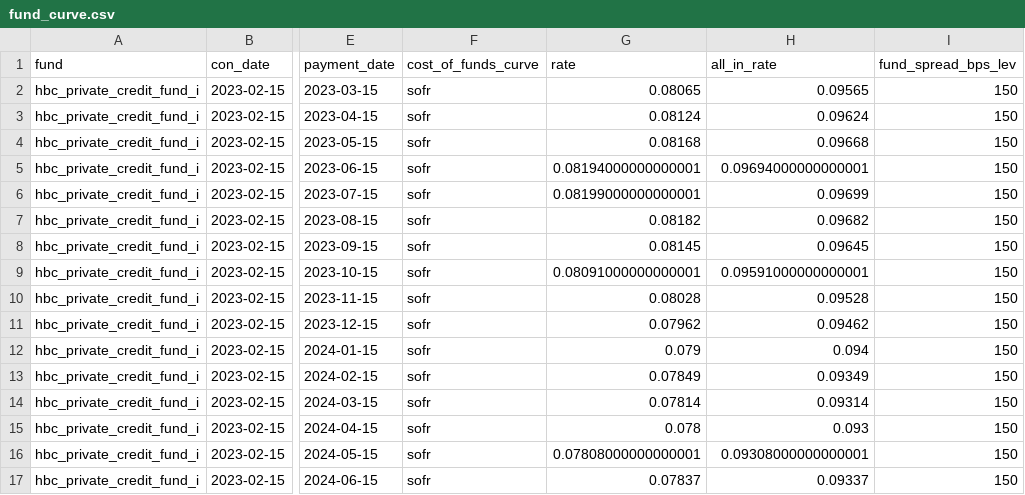
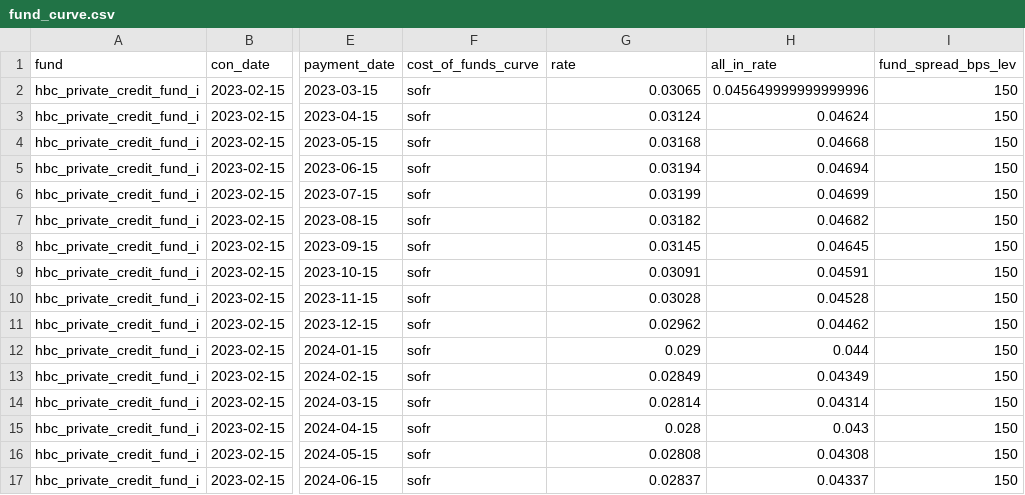
Before and after one commit to zhouyichen30/pc_project, a CSV file: outputs/fund_level/fund_curve.csv, drawn as a sheet; only a part is shown, gaps mark what is left out; the diff covers the shown part only; the diff names each change by its address in the sheet, - before the commit and + after, or states it on an @@ line.

```diff
--- a/outputs/fund_level/fund_curve.csv
+++ b/outputs/fund_level/fund_curve.csv
-G2 (rate): 0.08065
+G2 (rate): 0.03065
-H2 (all_in_rate): 0.09565
+H2 (all_in_rate): 0.045649999999999996
-G3 (rate): 0.08124
+G3 (rate): 0.03124
-H3 (all_in_rate): 0.09624
+H3 (all_in_rate): 0.04624
-G4 (rate): 0.08168
+G4 (rate): 0.03168
-H4 (all_in_rate): 0.09668
+H4 (all_in_rate): 0.04668
-G5 (rate): 0.08194000000000001
+G5 (rate): 0.03194
-H5 (all_in_rate): 0.09694000000000001
+H5 (all_in_rate): 0.04694
-G6 (rate): 0.08199000000000001
+G6 (rate): 0.03199
-H6 (all_in_rate): 0.09699
+H6 (all_in_rate): 0.04699
-G7 (rate): 0.08182
+G7 (rate): 0.03182
-H7 (all_in_rate): 0.09682
+H7 (all_in_rate): 0.04682
-G8 (rate): 0.08145
+G8 (rate): 0.03145
-H8 (all_in_rate): 0.09645
+H8 (all_in_rate): 0.04645
-G9 (rate): 0.08091000000000001
+G9 (rate): 0.03091
-H9 (all_in_rate): 0.09591000000000001
+H9 (all_in_rate): 0.04591
-G10 (rate): 0.08028
+G10 (rate): 0.03028
-H10 (all_in_rate): 0.09528
+H10 (all_in_rate): 0.04528
-G11 (rate): 0.07962
+G11 (rate): 0.02962
-H11 (all_in_rate): 0.09462
+H11 (all_in_rate): 0.04462
-G12 (rate): 0.079
+G12 (rate): 0.029
-H12 (all_in_rate): 0.094
+H12 (all_in_rate): 0.044
-G13 (rate): 0.07849
+G13 (rate): 0.02849
-H13 (all_in_rate): 0.09349
+H13 (all_in_rate): 0.04349
-G14 (rate): 0.07814
+G14 (rate): 0.02814
-H14 (all_in_rate): 0.09314
+H14 (all_in_rate): 0.04314
-G15 (rate): 0.078
+G15 (rate): 0.028
-H15 (all_in_rate): 0.093
+H15 (all_in_rate): 0.043
-G16 (rate): 0.07808000000000001
+G16 (rate): 0.02808
-H16 (all_in_rate): 0.09308000000000001
+H16 (all_in_rate): 0.04308
-G17 (rate): 0.07837
+G17 (rate): 0.02837
-H17 (all_in_rate): 0.09337
+H17 (all_in_rate): 0.04337
```
Also changed, not shown: 82 edited cells elsewhere in this file, outputs/cash_master/cleanned_cashflow_master.csv, outputs/cash_master/cleanned_cashflow_master_fund_added.csv, 5 other files.
